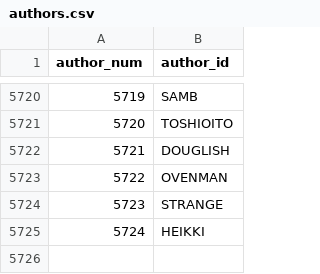
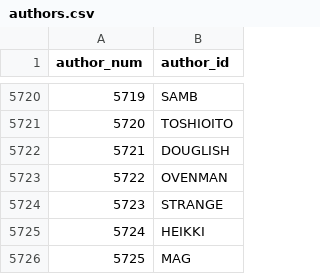
Before and after one commit to madsen/cpan-once-a-week-data, a CSV file: authors.csv, drawn as a sheet; only a part is shown, gaps mark what is left out; the diff names each change by its address in the sheet, - before the commit and + after, or states it on an @@ line.

Commit message:
Commit release data up to 2012-Jun-24 23:23:00

```diff
--- a/authors.csv
+++ b/authors.csv
+row 5726: 5725 | MAG
```
